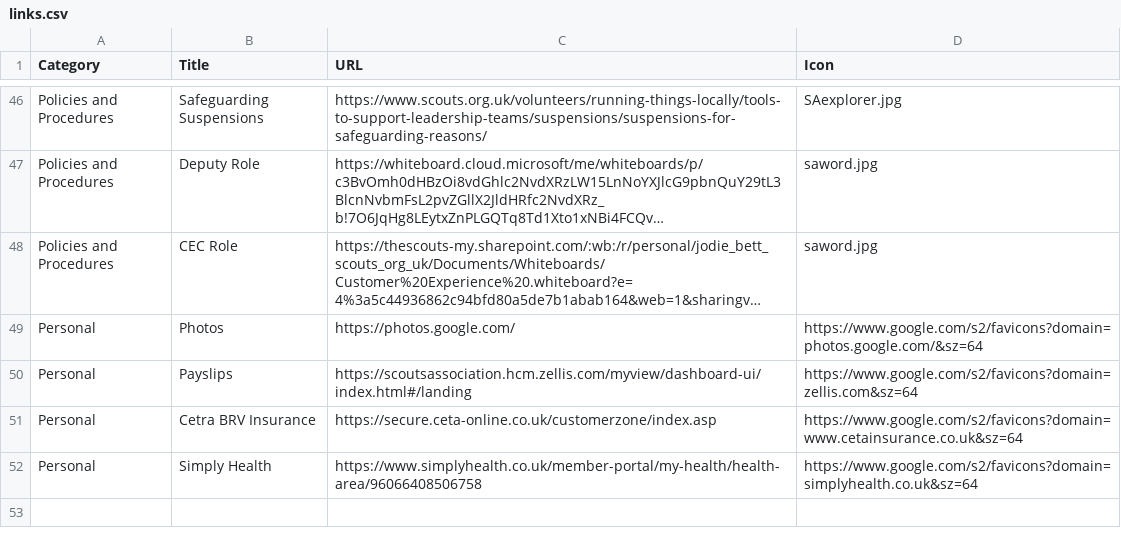
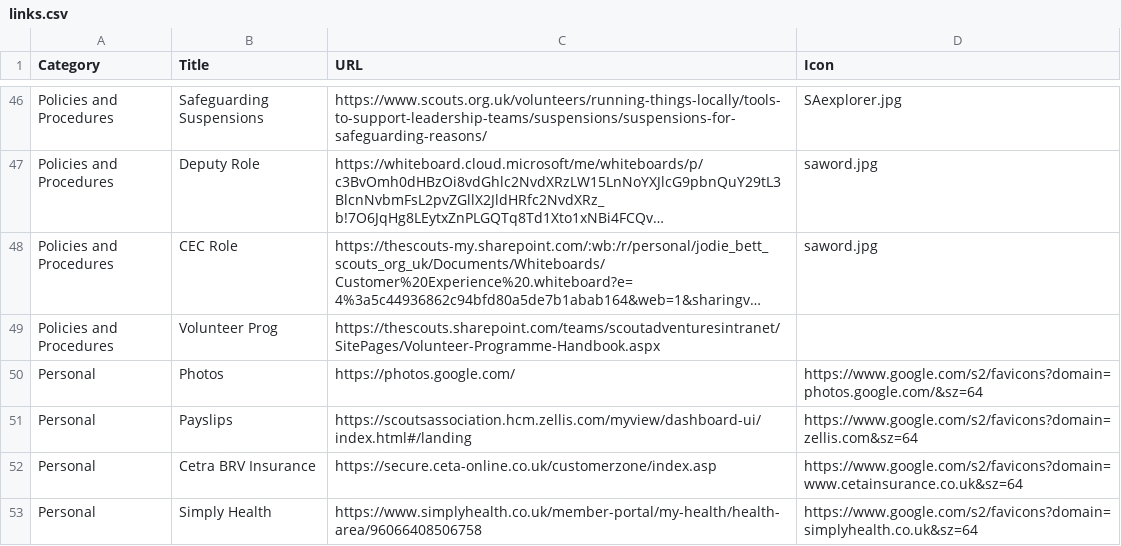
Before and after one commit to jennyy8s-youlbury/jen-homepage, a CSV file: links.csv, drawn as a sheet; only a part is shown, gaps mark what is left out; long unchanged cells end in …; the diff names each change by its address in the sheet, - before the commit and + after, or states it on an @@ line.

Commit message:
Update links.csv

```diff
--- a/links.csv
+++ b/links.csv
+row 49: Policies and Procedures | Volunteer Prog | https://thescouts.sharepoint.com/teams/scoutadventuresintranet/SitePages/Volunteer-Programme-Handbook.aspx
```
